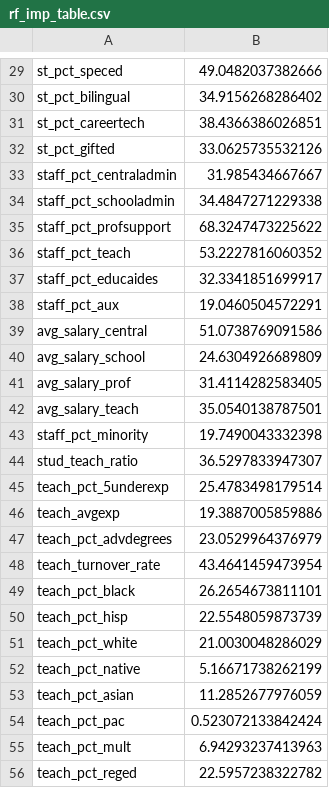
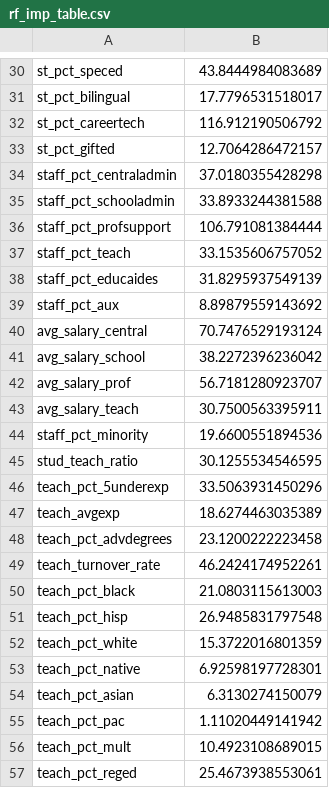
Before and after one commit to alicekemp/data-mining-final-project, a CSV file: figures/rf_imp_table.csv, drawn as a sheet; only a part is shown, gaps mark what is left out; the diff covers the shown part only.

```diff
--- a/figures/rf_imp_table.csv
+++ b/figures/rf_imp_table.csv
@@ -29,28 +30,28 @@
-"st_pct_speced",49.0482037382666
-"st_pct_bilingual",34.9156268286402
-"st_pct_careertech",38.4366386026851
-"st_pct_gifted",33.0625735532126
-"staff_pct_centraladmin",31.985434667667
-"staff_pct_schooladmin",34.4847271229338
-"staff_pct_profsupport",68.3247473225622
-"staff_pct_teach",53.2227816060352
-"staff_pct_educaides",32.3341851699917
-"staff_pct_aux",19.0460504572291
-"avg_salary_central",51.0738769091586
-"avg_salary_school",24.6304926689809
-"avg_salary_prof",31.4114282583405
-"avg_salary_teach",35.0540138787501
-"staff_pct_minority",19.7490043332398
-"stud_teach_ratio",36.5297833947307
-"teach_pct_5underexp",25.4783498179514
-"teach_avgexp",19.3887005859886
-"teach_pct_advdegrees",23.0529964376979
-"teach_turnover_rate",43.4641459473954
-"teach_pct_black",26.2654673811101
-"teach_pct_hisp",22.5548059873739
-"teach_pct_white",21.0030048286029
-"teach_pct_native",5.16671738262199
-"teach_pct_asian",11.2852677976059
-"teach_pct_pac",0.523072133842424
-"teach_pct_mult",6.94293237413963
-"teach_pct_reged",22.5957238322782
+"st_pct_speced",43.8444984083689
+"st_pct_bilingual",17.7796531518017
+"st_pct_careertech",116.912190506792
+"st_pct_gifted",12.7064286472157
+"staff_pct_centraladmin",37.0180355428298
+"staff_pct_schooladmin",33.8933244381588
+"staff_pct_profsupport",106.791081384444
+"staff_pct_teach",33.1535606757052
+"staff_pct_educaides",31.8295937549139
+"staff_pct_aux",8.89879559143692
+"avg_salary_central",70.7476529193124
+"avg_salary_school",38.2272396236042
+"avg_salary_prof",56.7181280923707
+"avg_salary_teach",30.7500563395911
+"staff_pct_minority",19.6600551894536
+"stud_teach_ratio",30.1255534546595
+"teach_pct_5underexp",33.5063931450296
+"teach_avgexp",18.6274463035389
+"teach_pct_advdegrees",23.1200222223458
+"teach_turnover_rate",46.2424174952261
+"teach_pct_black",21.0803115613003
+"teach_pct_hisp",26.9485831797548
+"teach_pct_white",15.3722016801359
+"teach_pct_native",6.92598197728301
+"teach_pct_asian",6.3130274150079
+"teach_pct_pac",1.11020449141942
+"teach_pct_mult",10.4923108689015
+"teach_pct_reged",25.4673938553061
```
Also changed, not shown: 1 added row and 54 edited cells elsewhere in this file, 4 other files.
